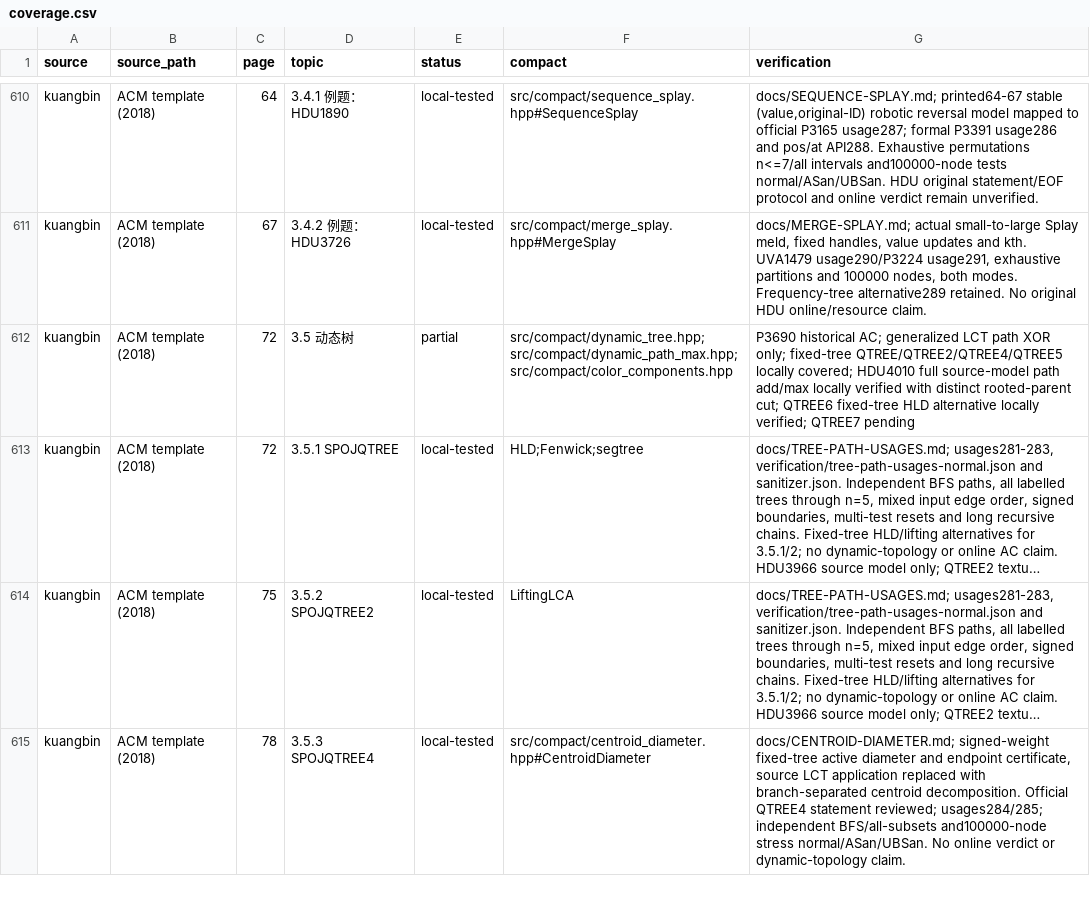
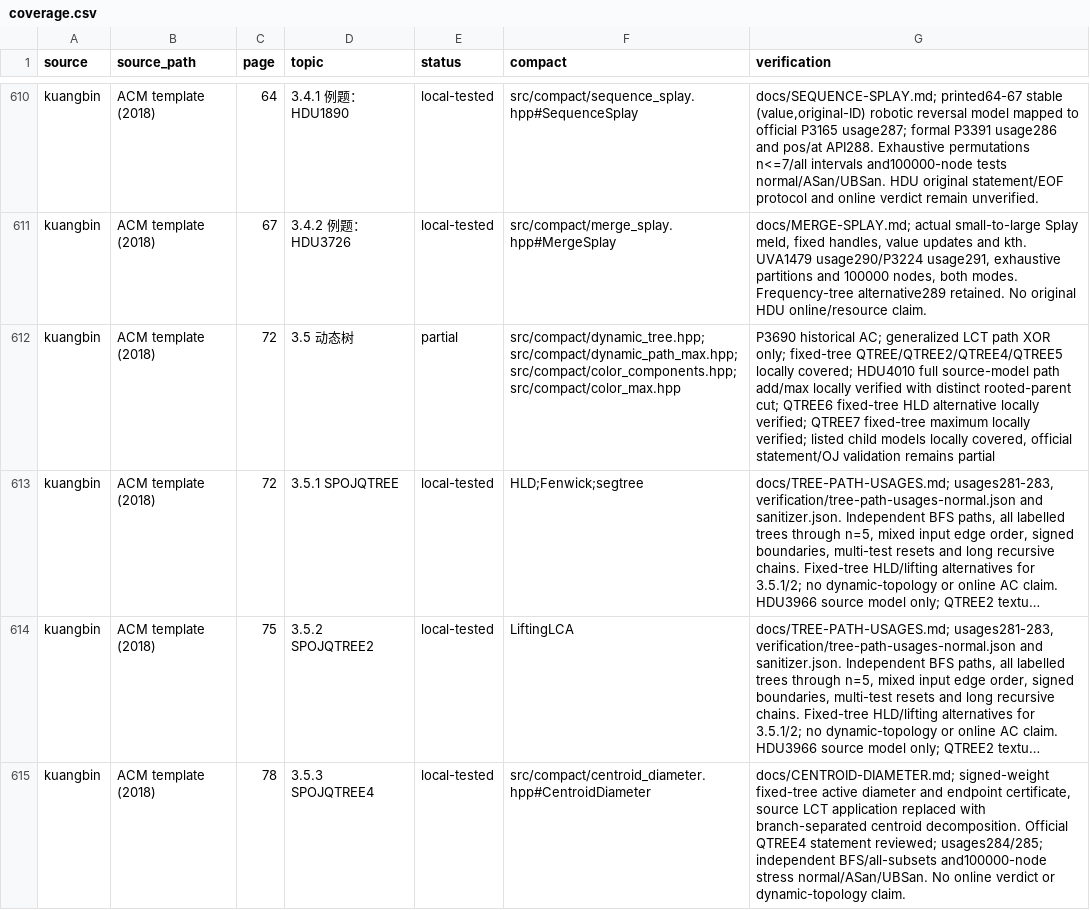
Before and after one commit to gsh20040816/CPCtemplate, a CSV file: docs/coverage.csv, drawn as a sheet; only a part is shown, gaps mark what is left out; long unchanged cells end in …; the diff covers the shown part only; the diff names each change by its address in the sheet, - before the commit and + after, or states it on an @@ line.

Commit message:
Add color component maximum queries and weight updates

```diff
--- a/docs/coverage.csv
+++ b/docs/coverage.csv
-F612 (compact): src/compact/dynamic_tree.hpp; src/compact/dynamic_path_max.hpp; src/compact/color_components.hpp
+F612 (compact): src/compact/dynamic_tree.hpp; src/compact/dynamic_path_max.hpp; src/compact/color_components.hpp; src/compact/color_max.hpp
-G612 (verification): …verified; QTREE7 pending
+G612 (verification): …verified; QTREE7 fixed-tree maximum locally verified; listed child models locally covered, official statement/OJ validation remains partial
```
Also changed, not shown: 3 edited cells elsewhere in this file, 40 other files.
